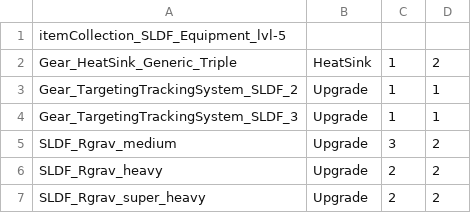
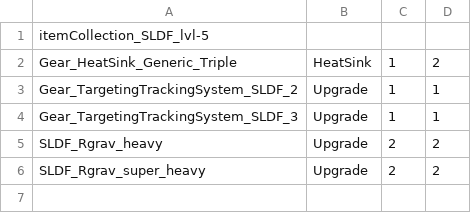
Before and after one commit to shaygover/BTHeatAndWeight, a CSV file: items/itemCollection_SLDF_lvl-5.csv (was items/itemCollection_SLDF_Equipment_lvl-5.csv), drawn as a sheet.

```diff
--- a/items/itemCollection_SLDF_Equipment_lvl-5.csv
+++ b/items/itemCollection_SLDF_lvl-5.csv
@@ -1,2 +1,2 @@
-itemCollection_SLDF_Equipment_lvl-5,,,
+itemCollection_SLDF_lvl-5,,,
 Gear_HeatSink_Generic_Triple,HeatSink,1,2
@@ -4,3 +4,2 @@ Gear_TargetingTrackingSystem_SLDF_2,Upgrade,1,1
 Gear_TargetingTrackingSystem_SLDF_3,Upgrade,1,1
-SLDF_Rgrav_medium,Upgrade,3,2
 SLDF_Rgrav_heavy,Upgrade,2,2
```
Also changed, not shown: items/itemCollection_Components_base.csv, 9 other files.
